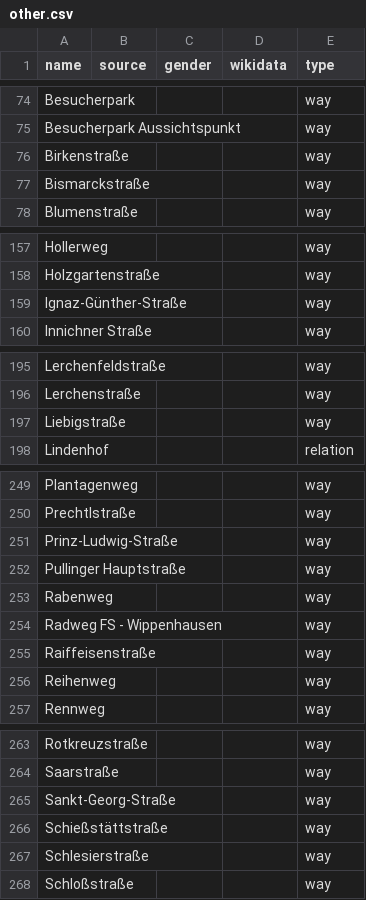
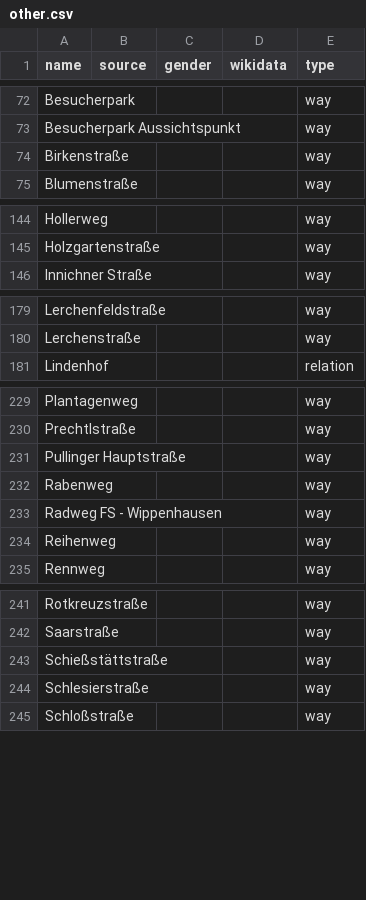
Before and after one commit to EqualStreetNames/equalstreetnames-freising, a CSV file: data/other.csv, drawn as a sheet; only a part is shown, gaps mark what is left out; removed rows and columns are numbered as before the commit, all else as after; the diff covers the shown part only; the diff names each change by its address in the sheet, - before the commit and + after, or states it on an @@ line.

```diff
--- a/data/other.csv
+++ b/data/other.csv
-row 77: Bismarckstraße |  |  |  | way
-row 159: Ignaz-Günther-Straße |  |  |  | way
-row 197: Liebigstraße |  |  |  | way
-row 251: Prinz-Ludwig-Straße |  |  |  | way
-row 255: Raiffeisenstraße |  |  |  | way
-row 265: Sankt-Georg-Straße |  |  |  | way
```
Also changed, not shown: 1 added row and 22 removed rows elsewhere in this file, 4 other files.
